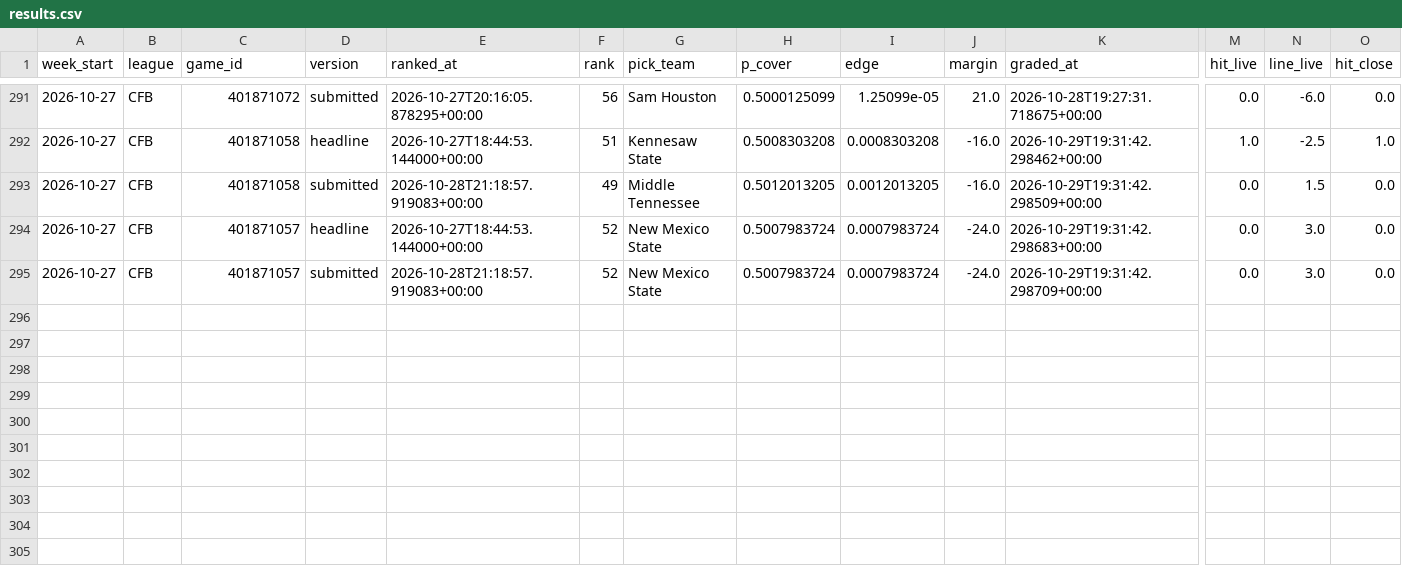
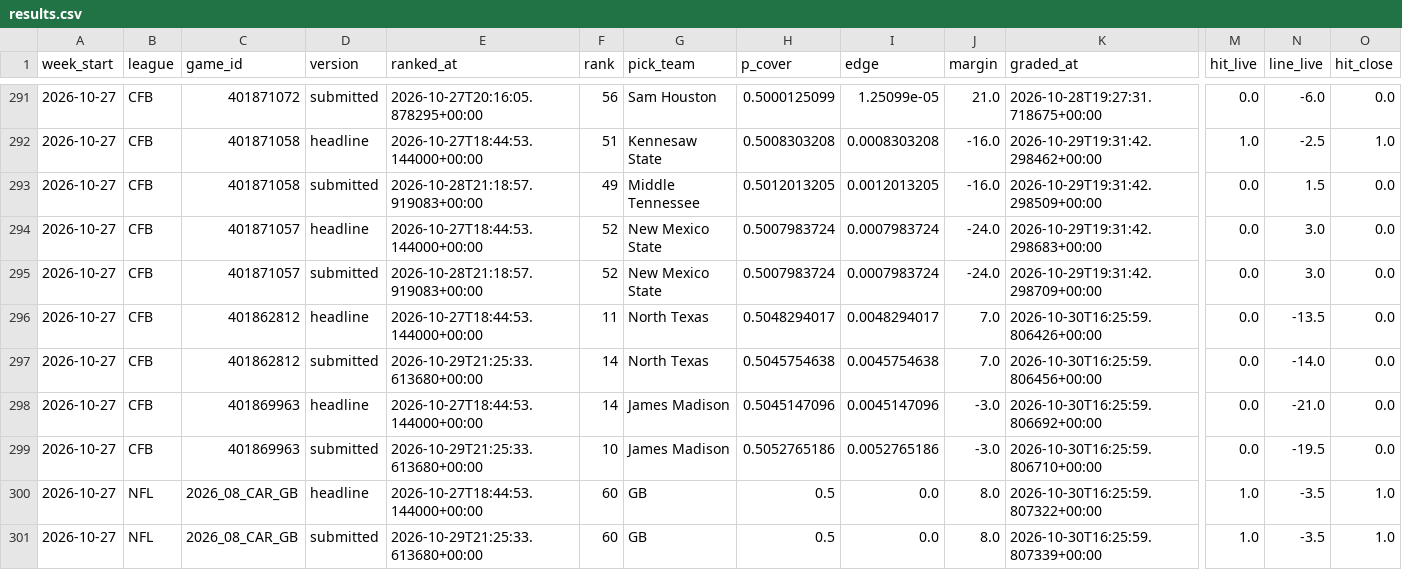
Before and after one commit to grantmaney/ats-model, a CSV file: data/results/results.csv, drawn as a sheet; only a part is shown, gaps mark what is left out; rows hold the shown columns only; the diff names each change by its address in the sheet, - before the commit and + after, or states it on an @@ line.

```diff
--- a/data/results/results.csv
+++ b/data/results/results.csv
+row 296: 2026-10-27 | CFB | 401862812 | headline | 2026-10-27T18:44:53.144000+00:00 | 11 | North Texas | 0.5048294017 | 0.0048294017 | 7.0 | 2026-10-30T16:25:59.806426+00:00 | 0.0 | -13.5 | 0.0
+row 297: 2026-10-27 | CFB | 401862812 | submitted | 2026-10-29T21:25:33.613680+00:00 | 14 | North Texas | 0.5045754638 | 0.0045754638 | 7.0 | 2026-10-30T16:25:59.806456+00:00 | 0.0 | -14.0 | 0.0
+row 298: 2026-10-27 | CFB | 401869963 | headline | 2026-10-27T18:44:53.144000+00:00 | 14 | James Madison | 0.5045147096 | 0.0045147096 | -3.0 | 2026-10-30T16:25:59.806692+00:00 | 0.0 | -21.0 | 0.0
+row 299: 2026-10-27 | CFB | 401869963 | submitted | 2026-10-29T21:25:33.613680+00:00 | 10 | James Madison | 0.5052765186 | 0.0052765186 | -3.0 | 2026-10-30T16:25:59.806710+00:00 | 0.0 | -19.5 | 0.0
+row 300: 2026-10-27 | NFL | 2026_08_CAR_GB | headline | 2026-10-27T18:44:53.144000+00:00 | 60 | GB | 0.5 | 0.0 | 8.0 | 2026-10-30T16:25:59.807322+00:00 | 1.0 | -3.5 | 1.0
+row 301: 2026-10-27 | NFL | 2026_08_CAR_GB | submitted | 2026-10-29T21:25:33.613680+00:00 | 60 | GB | 0.5 | 0.0 | 8.0 | 2026-10-30T16:25:59.807339+00:00 | 1.0 | -3.5 | 1.0
```
Also changed, not shown: 4 other files.
